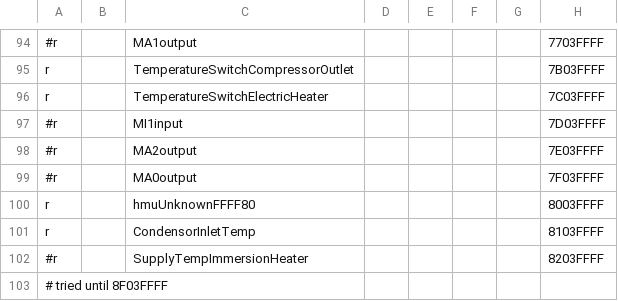
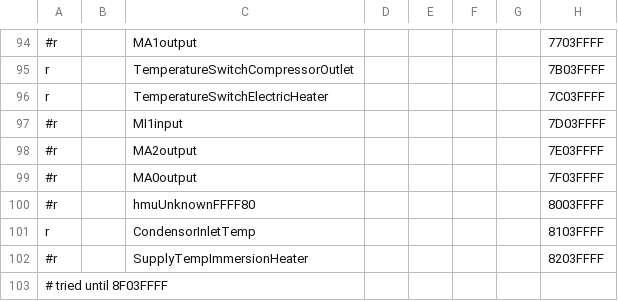
Before and after one commit to devachnid/ebusd-configuration, a CSV file: ebusd-2.1.x/en/vaillant/08.hmu.csv, drawn as a sheet; only a part is shown, gaps mark what is left out; the diff covers the shown part only; the diff names each change by its address in the sheet, - before the commit and + after, or states it on an @@ line.

```diff
--- a/ebusd-2.1.x/en/vaillant/08.hmu.csv
+++ b/ebusd-2.1.x/en/vaillant/08.hmu.csv
-A100: r
+A100: #r
```
Also changed, not shown: 18 edited cells elsewhere in this file, ebusd-2.1.x/en/vaillant/15.700.csv, ebusd-2.1.x/en/vaillant/76.vwz.csv.
